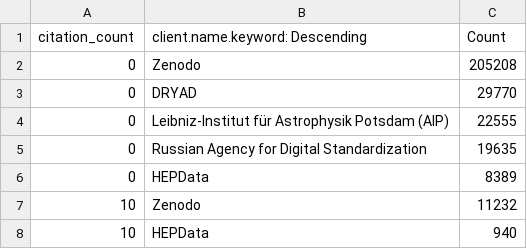
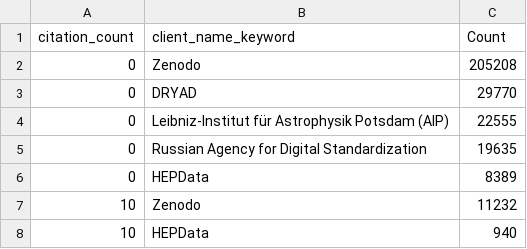
Before and after one commit to kjgarza/mallard, a CSV file: data/raw/citationCount_1-1000_client_24082022_V1.csv, drawn as a sheet; only a part is shown.

```diff
--- a/data/raw/citationCount_1-1000_client_24082022_V1.csv
+++ b/data/raw/citationCount_1-1000_client_24082022_V1.csv
@@ -1,2 +1,2 @@
-"citation_count","client.name.keyword: Descending",Count
+"citation_count","client_name_keyword",Count
 0,Zenodo,205208
```
Also changed, not shown: data/raw/citationCount_1-100_client_24082022_V1.csv, data/raw/citationCount_1-100_resourceTypeGeneral_24082022_V1.csv.
